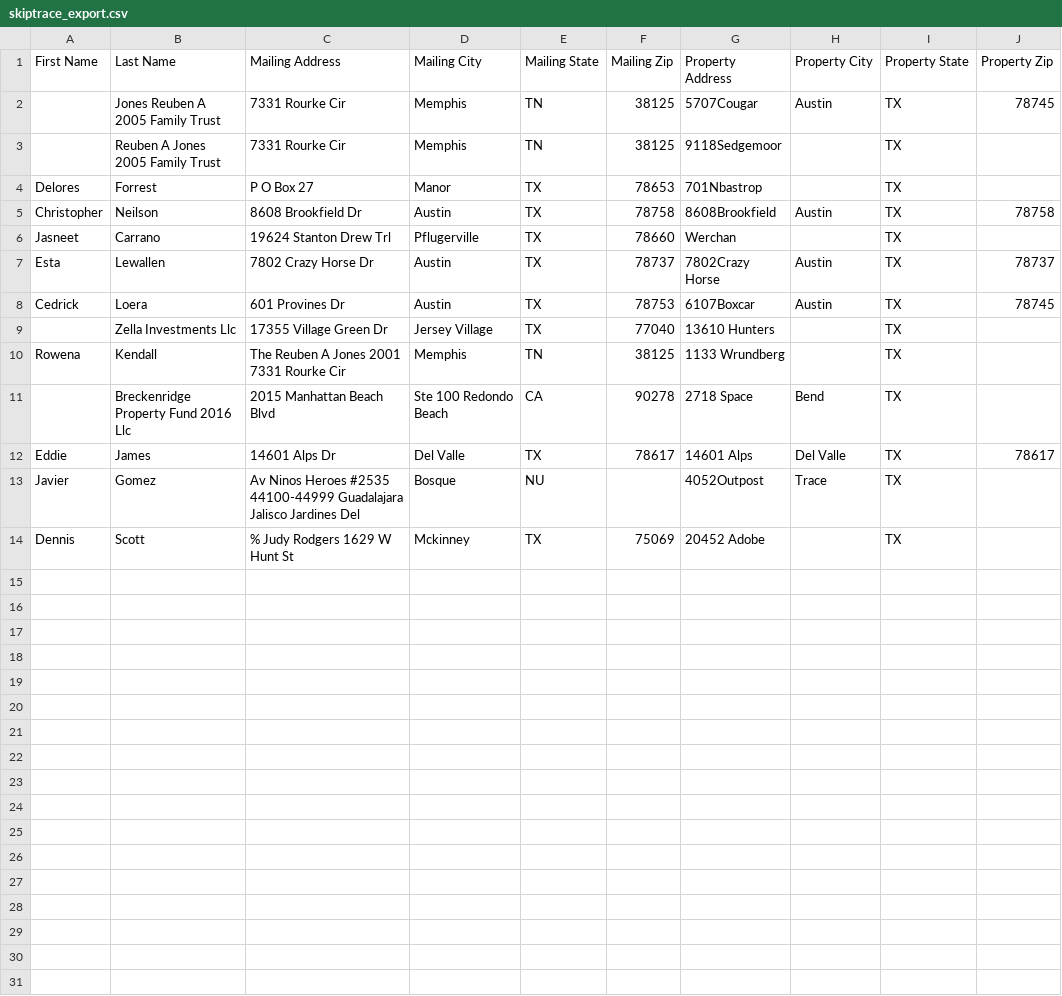
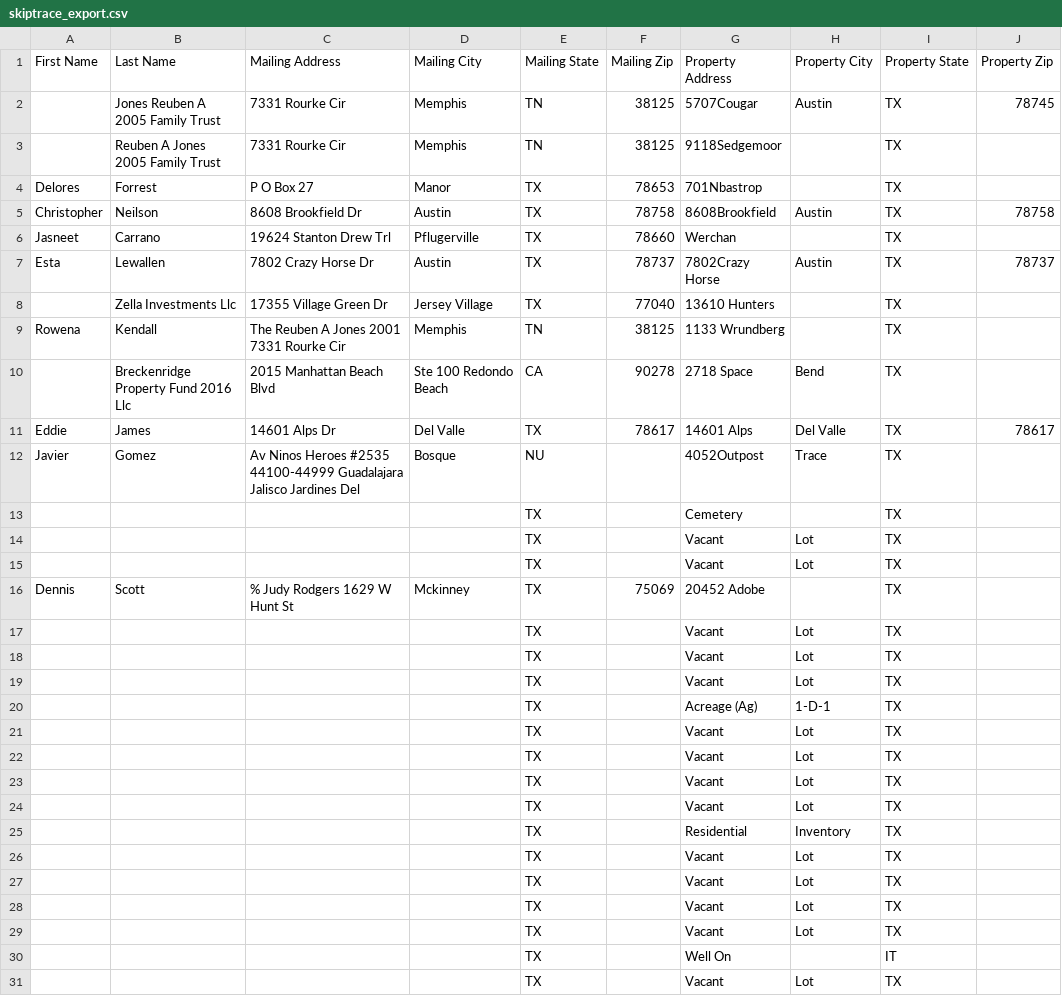
Before and after one commit to Sellmyhousefast247/Travis-leads, a CSV file: data/skiptrace_export.csv, drawn as a sheet; removed rows and columns are numbered as before the commit, all else as after; the diff names each change by its address in the sheet, - before the commit and + after, or states it on an @@ line.

```diff
--- a/data/skiptrace_export.csv
+++ b/data/skiptrace_export.csv
-row 8: Cedrick | Loera | 601 Provines Dr | Austin | TX | 78753 | 6107Boxcar | Austin | TX | 78745
+row 13:  |  |  |  | TX |  | Cemetery |  | TX
+row 14:  |  |  |  | TX |  | Vacant | Lot | TX
+row 15:  |  |  |  | TX |  | Vacant | Lot | TX
+row 17:  |  |  |  | TX |  | Vacant | Lot | TX
+row 18:  |  |  |  | TX |  | Vacant | Lot | TX
+row 19:  |  |  |  | TX |  | Vacant | Lot | TX
+row 20:  |  |  |  | TX |  | Acreage (Ag) | 1-D-1 | TX
+row 21:  |  |  |  | TX |  | Vacant | Lot | TX
+row 22:  |  |  |  | TX |  | Vacant | Lot | TX
+row 23:  |  |  |  | TX |  | Vacant | Lot | TX
+row 24:  |  |  |  | TX |  | Vacant | Lot | TX
+row 25:  |  |  |  | TX |  | Residential | Inventory | TX
+row 26:  |  |  |  | TX |  | Vacant | Lot | TX
+row 27:  |  |  |  | TX |  | Vacant | Lot | TX
+row 28:  |  |  |  | TX |  | Vacant | Lot | TX
+row 29:  |  |  |  | TX |  | Vacant | Lot | TX
+row 30:  |  |  |  | TX |  | Well On |  | IT
+row 31:  |  |  |  | TX |  | Vacant | Lot | TX
```
Also changed, not shown: data/ghl_export.csv, 3 other files.
